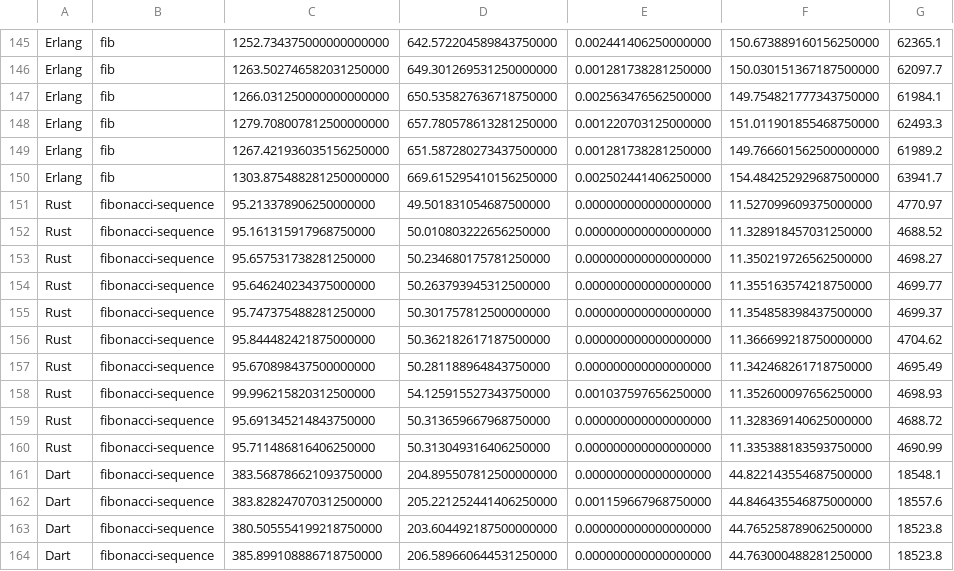
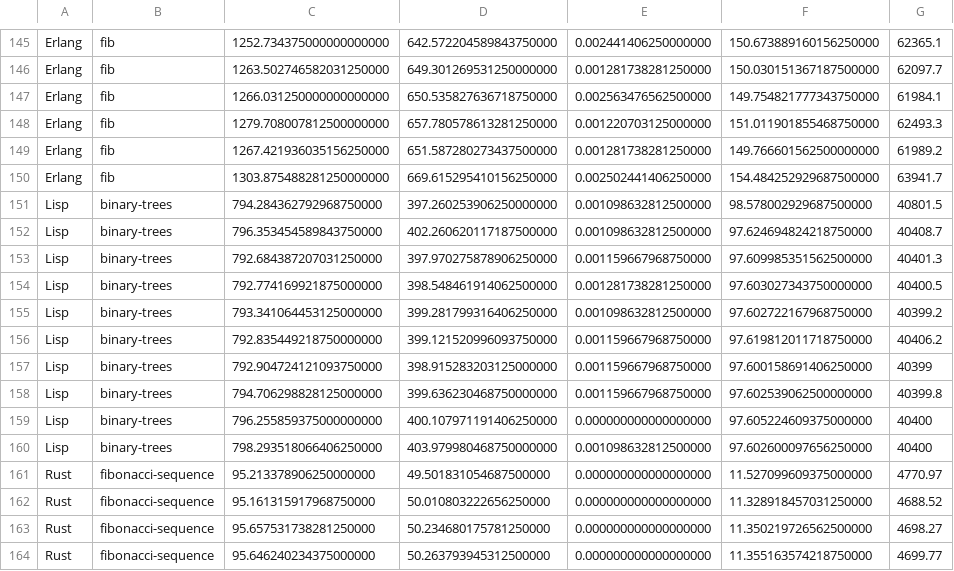
Before and after one commit to greensoftwarelab/RosettaExamples, a CSV file: energies/Fibonacci-sequence.csv, drawn as a sheet; only a part is shown, gaps mark what is left out; the shorter side is filled out with more unchanged rows; the diff names each change by its address in the sheet, - before the commit and + after, or states it on an @@ line.

```diff
--- a/energies/Fibonacci-sequence.csv
+++ b/energies/Fibonacci-sequence.csv
+row 151: Lisp | binary-trees | 794.284362792968750000 | 397.260253906250000000 | 0.001098632812500000 | 98.578002929687500000 | 40801.5
+row 152: Lisp | binary-trees | 796.353454589843750000 | 402.260620117187500000 | 0.001098632812500000 | 97.624694824218750000 | 40408.7
+row 153: Lisp | binary-trees | 792.684387207031250000 | 397.970275878906250000 | 0.001159667968750000 | 97.609985351562500000 | 40401.3
+row 154: Lisp | binary-trees | 792.774169921875000000 | 398.548461914062500000 | 0.001281738281250000 | 97.603027343750000000 | 40400.5
+row 155: Lisp | binary-trees | 793.341064453125000000 | 399.281799316406250000 | 0.001098632812500000 | 97.602722167968750000 | 40399.2
+row 156: Lisp | binary-trees | 792.835449218750000000 | 399.121520996093750000 | 0.001159667968750000 | 97.619812011718750000 | 40406.2
+row 157: Lisp | binary-trees | 792.904724121093750000 | 398.915283203125000000 | 0.001159667968750000 | 97.600158691406250000 | 40399
+row 158: Lisp | binary-trees | 794.706298828125000000 | 399.636230468750000000 | 0.001159667968750000 | 97.602539062500000000 | 40399.8
+row 159: Lisp | binary-trees | 796.255859375000000000 | 400.107971191406250000 | 0.000000000000000000 | 97.605224609375000000 | 40400
+row 160: Lisp | binary-trees | 798.293518066406250000 | 403.979980468750000000 | 0.001098632812500000 | 97.602600097656250000 | 40400
```
Also changed, not shown: energies/Ackermann-function.csv, energies/Factorial.csv, 7 other files.
